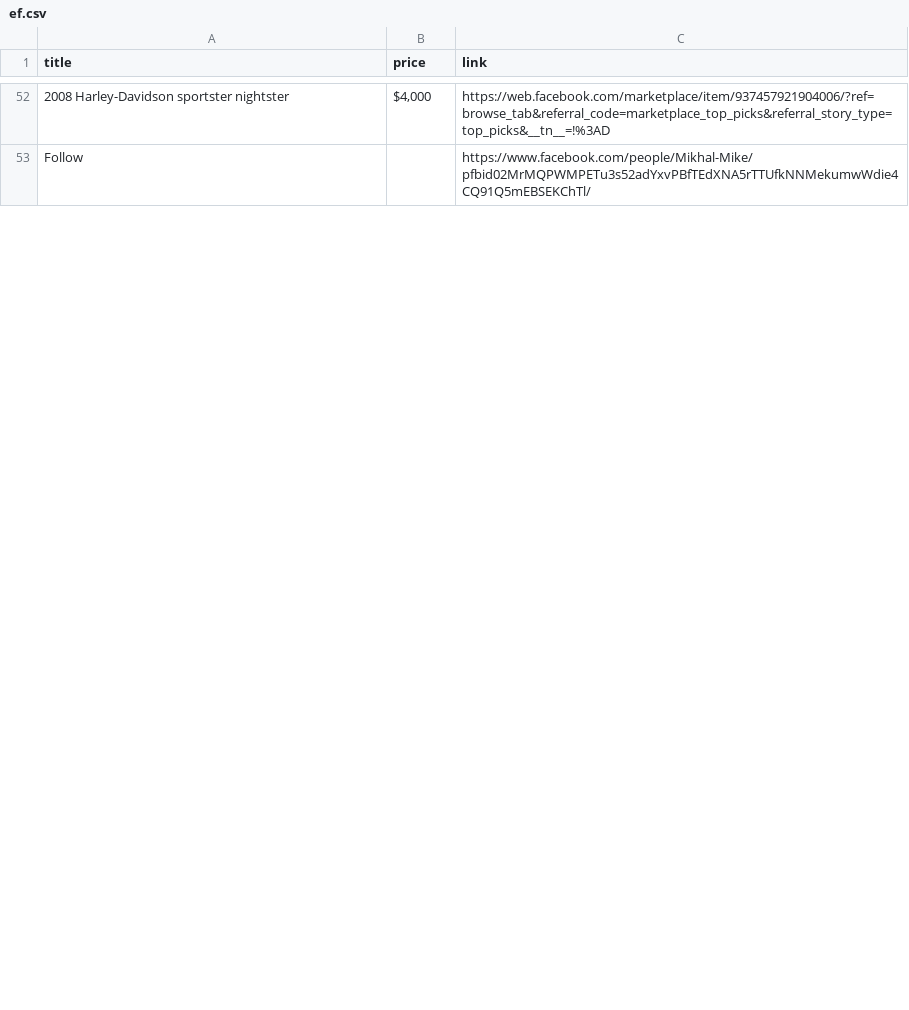
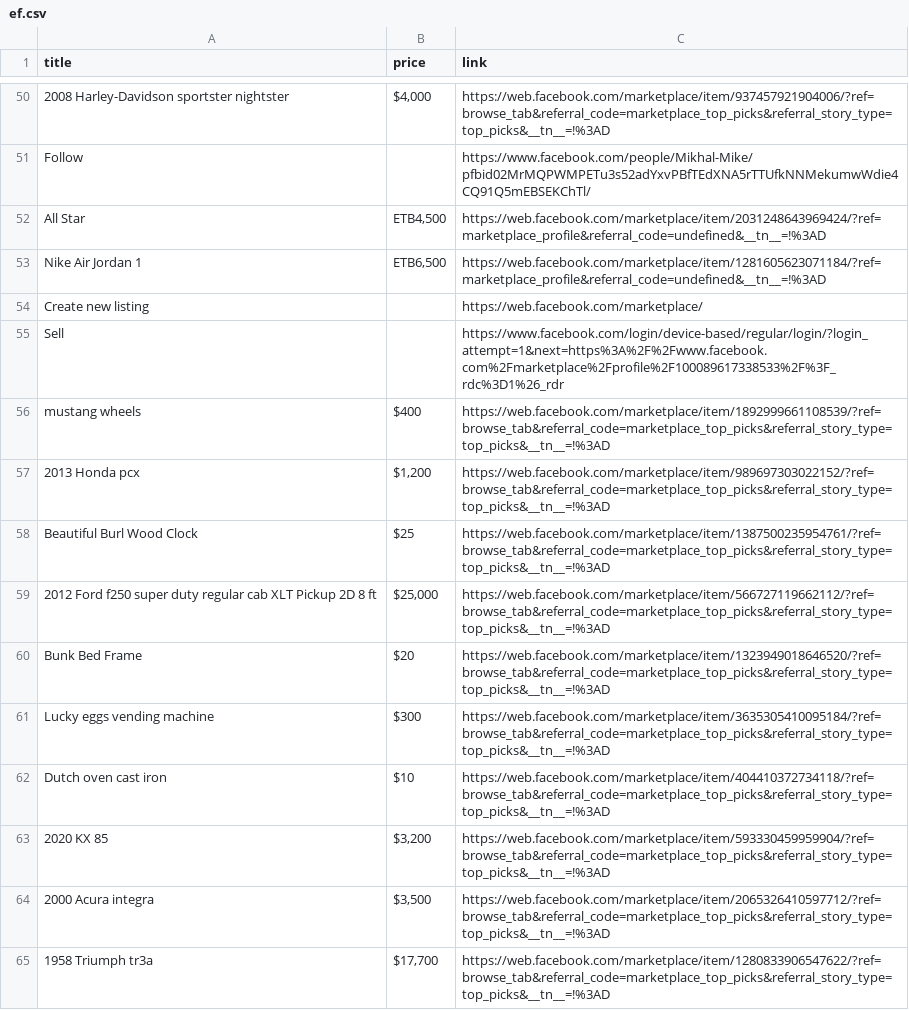
Before and after one commit to rexxgit/web-scraping, a CSV file: eco/melat/ef.csv, drawn as a sheet; only a part is shown, gaps mark what is left out; the diff covers the shown part only; the diff names each change by its address in the sheet, - before the commit and + after, or states it on an @@ line.

```diff
--- a/eco/melat/ef.csv
+++ b/eco/melat/ef.csv
@@ row 62 moved to row 52: All Star @@
@@ row 63 moved to row 53: Nike Air Jordan 1 @@
@@ row 33 moved to row 54: Create new listing @@
@@ row 34 moved to row 55: Sell @@
+row 56: mustang wheels | $400 | https://web.facebook.com/marketplace/item/1892999661108539/?ref=browse_tab&referral_code=marketplace_top_picks&referral_story_type=top_picks&__tn__=!%3AD
+row 57: 2013 Honda pcx | $1,200 | https://web.facebook.com/marketplace/item/989697303022152/?ref=browse_tab&referral_code=marketplace_top_picks&referral_story_type=top_picks&__tn__=!%3AD
+row 58: Beautiful Burl Wood Clock | $25 | https://web.facebook.com/marketplace/item/1387500235954761/?ref=browse_tab&referral_code=marketplace_top_picks&referral_story_type=top_picks&__tn__=!%3AD
+row 59: 2012 Ford f250 super duty regular cab XLT Pickup 2D 8 ft | $25,000 | https://web.facebook.com/marketplace/item/566727119662112/?ref=browse_tab&referral_code=marketplace_top_picks&referral_story_type=top_picks&__tn__=!%3AD
+row 60: Bunk Bed Frame | $20 | https://web.facebook.com/marketplace/item/1323949018646520/?ref=browse_tab&referral_code=marketplace_top_picks&referral_story_type=top_picks&__tn__=!%3AD
+row 61: Lucky eggs vending machine | $300 | https://web.facebook.com/marketplace/item/3635305410095184/?ref=browse_tab&referral_code=marketplace_top_picks&referral_story_type=top_picks&__tn__=!%3AD
+row 62: Dutch oven cast iron | $10 | https://web.facebook.com/marketplace/item/404410372734118/?ref=browse_tab&referral_code=marketplace_top_picks&referral_story_type=top_picks&__tn__=!%3AD
+row 63: 2020 KX 85 | $3,200 | https://web.facebook.com/marketplace/item/593330459959904/?ref=browse_tab&referral_code=marketplace_top_picks&referral_story_type=top_picks&__tn__=!%3AD
+row 64: 2000 Acura integra | $3,500 | https://web.facebook.com/marketplace/item/2065326410597712/?ref=browse_tab&referral_code=marketplace_top_picks&referral_story_type=top_picks&__tn__=!%3AD
+row 65: 1958 Triumph tr3a | $17,700 | https://web.facebook.com/marketplace/item/1280833906547622/?ref=browse_tab&referral_code=marketplace_top_picks&referral_story_type=top_picks&__tn__=!%3AD
```
Also changed, not shown: 12 added rows and 1 edited cell elsewhere in this file, eco/melat/popular_ef.csv, 2 other files.
